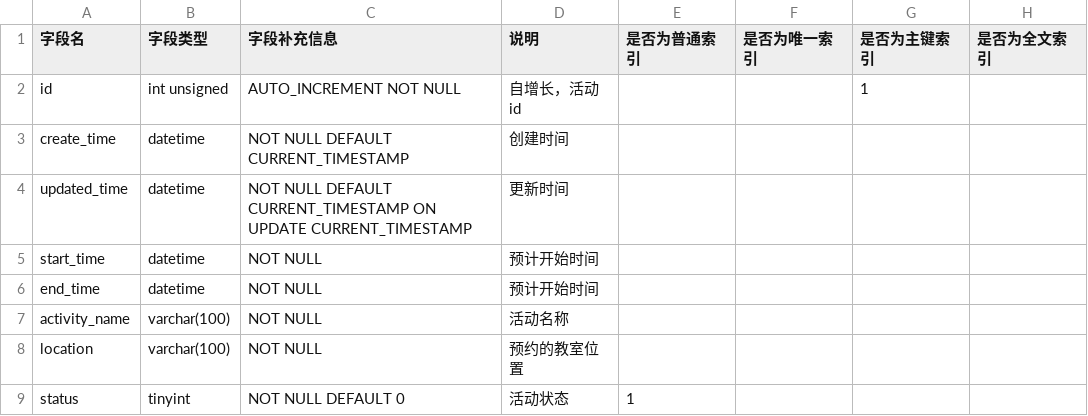
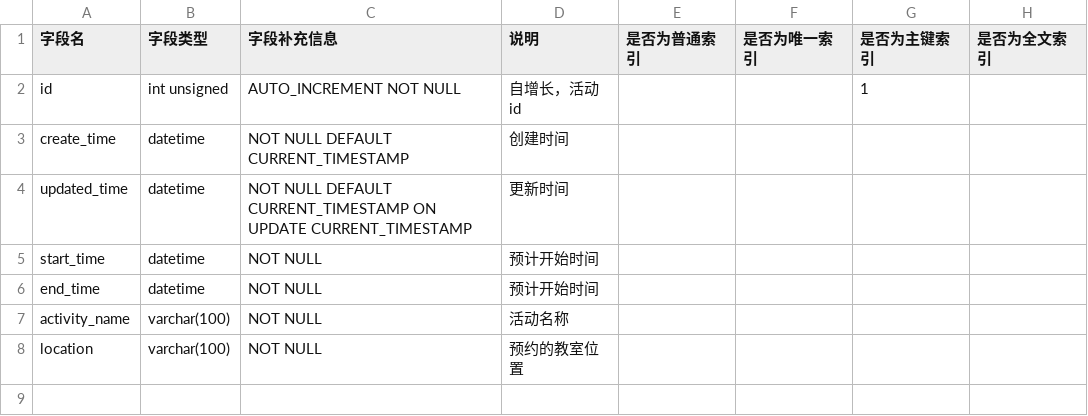
Before and after one commit to team-combinatorics/shuwashuwa-server, a CSV file: helpful_tools/database/csv/activity_info.csv, drawn as a sheet; the diff names each change by its address in the sheet, - before the commit and + after, or states it on an @@ line.

```diff
--- a/helpful_tools/database/csv/activity_info.csv
+++ b/helpful_tools/database/csv/activity_info.csv
-row 9: status | tinyint | NOT NULL DEFAULT 0 | 活动状态 | 1
```
Also changed, not shown: helpful_tools/database/csv/service_form.csv, 2 other files.
